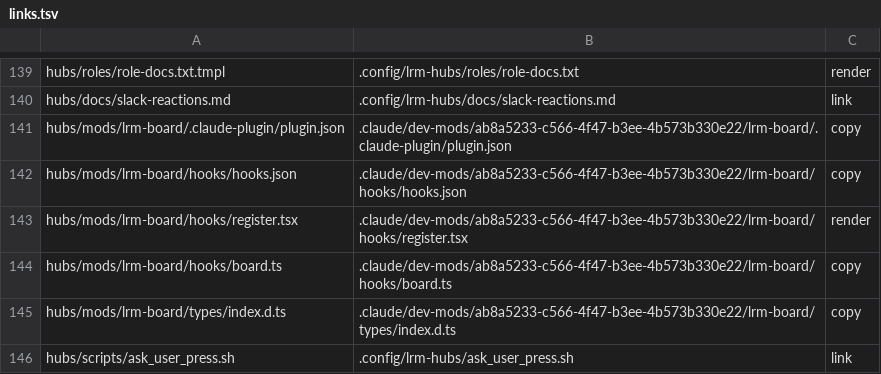
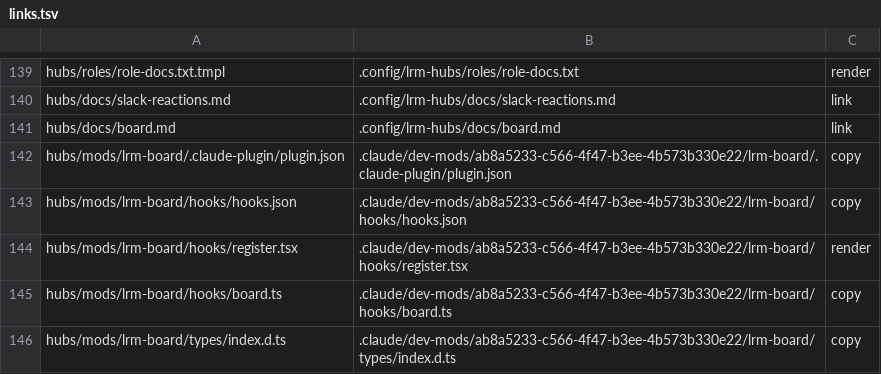
Before and after one commit to cocodding0723/claude-config, a TSV file: links.tsv, drawn as a sheet; only a part is shown, gaps mark what is left out; the shorter side is filled out with more unchanged rows; the diff names each change by its address in the sheet, - before the commit and + after, or states it on an @@ line.

```diff
--- a/links.tsv
+++ b/links.tsv
+row 141: hubs/docs/board.md | .config/lrm-hubs/docs/board.md | link
```
Also changed, not shown: 2 other files.
